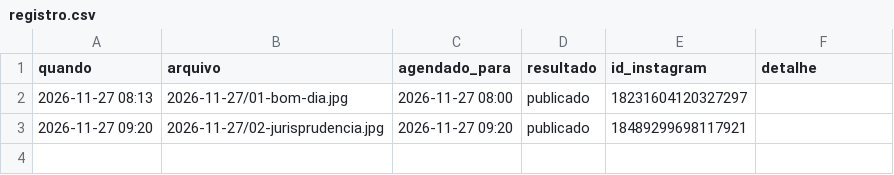
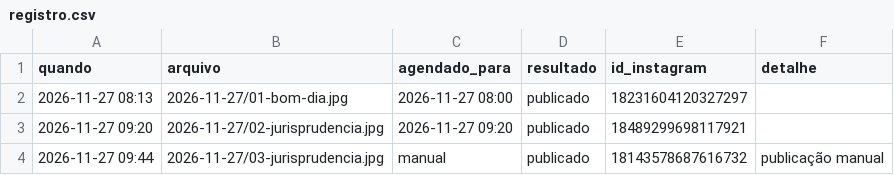
Before and after one commit to franciellifernandesadvocacia-dotcom/stories-franciellifernandes, a CSV file: registro.csv, drawn as a sheet; the diff names each change by its address in the sheet, - before the commit and + after, or states it on an @@ line.

```diff
--- a/registro.csv
+++ b/registro.csv
+row 4: 2026-11-27 09:44 | 2026-11-27/03-jurisprudencia.jpg | manual | publicado | 18143578687616732 | publicação manual
```
